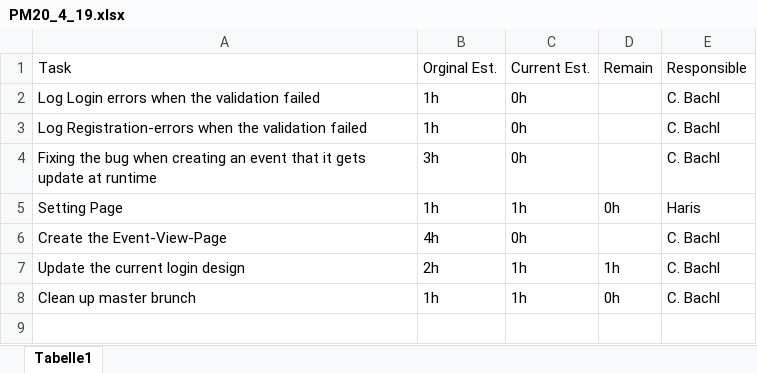
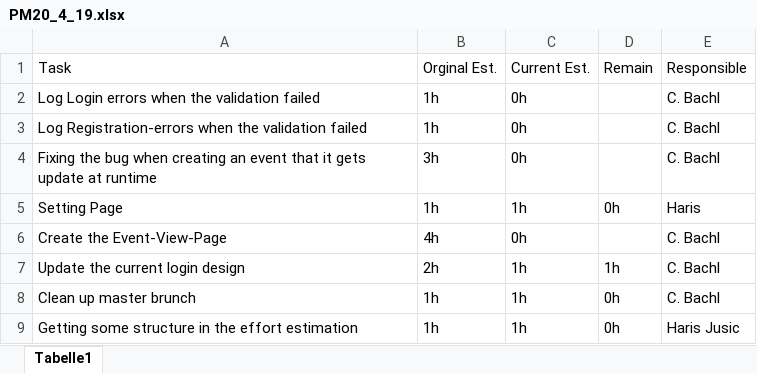
Before and after one commit to zzArchive-if-05-61-B-fall-2018/project-proposal-allround-manager-prototype-name, an Excel workbook: EffortEstimation/PMSheets/PM20_4_19.xlsx, sheet Tabelle1, drawn as a sheet; values as stored, in another font and other column widths than the file's, no borders; the diff names each change by its address in the sheet, - before the commit and + after, or states it on an @@ line.

```diff
--- a/EffortEstimation/PMSheets/PM20_4_19.xlsx (sheet Tabelle1)
+++ b/EffortEstimation/PMSheets/PM20_4_19.xlsx (sheet Tabelle1)
+row 9: Getting some structure in the effort estimation | 1h | 1h | 0h | Haris Jusic
```
Also changed, not shown: EffortEstimation/PMSheets/PM30_05_19.xlsx, EffortEstimation/PMSheets/PM_06_06_19.xlsx, 2 other files.
